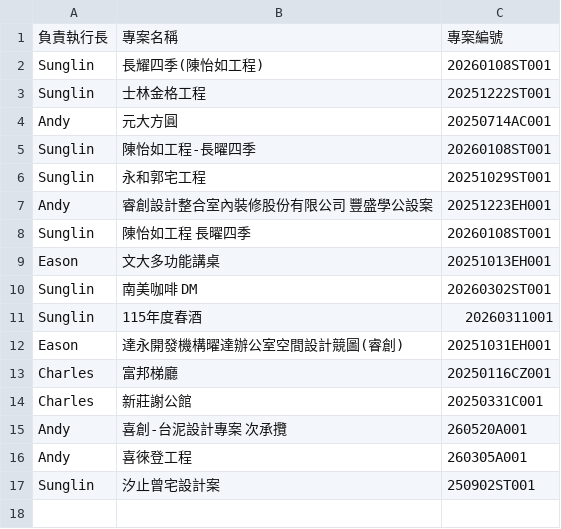
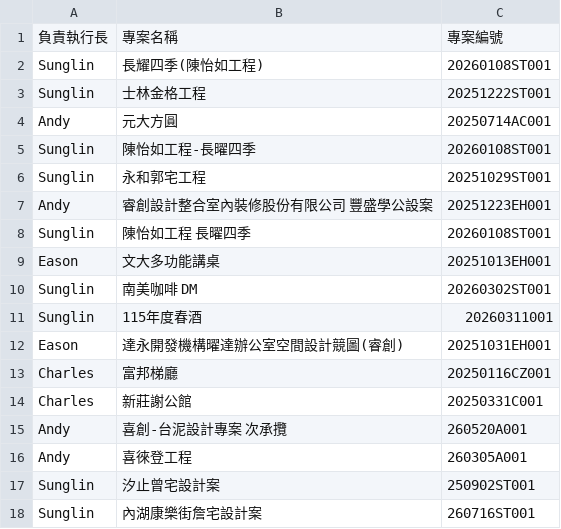
Before and after one commit to anitalintimelab-ops/Procurement-and-Payment-Request-System, a CSV file: projects.csv, drawn as a sheet.

Commit message:
Auto sync projects.csv from TimeLab System

```diff
--- a/projects.csv
+++ b/projects.csv
@@ -17 +17,2 @@ Andy,喜徠登工程,260305A001
 Sunglin,汐止曾宅設計案,250902ST001
+Sunglin,內湖康樂街詹宅設計案,260716ST001
```
